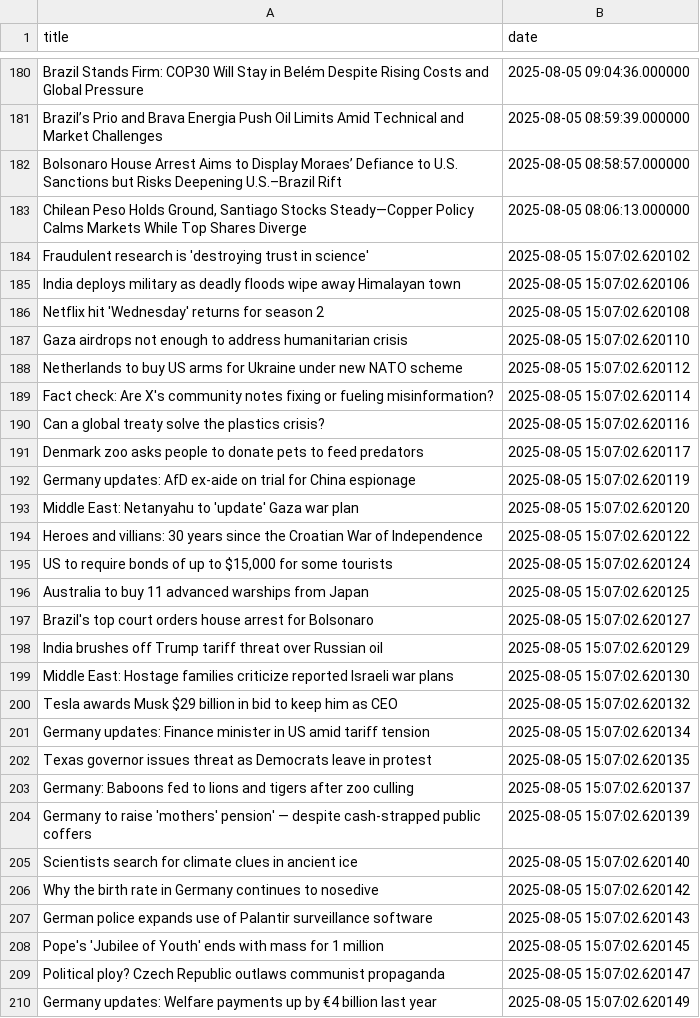
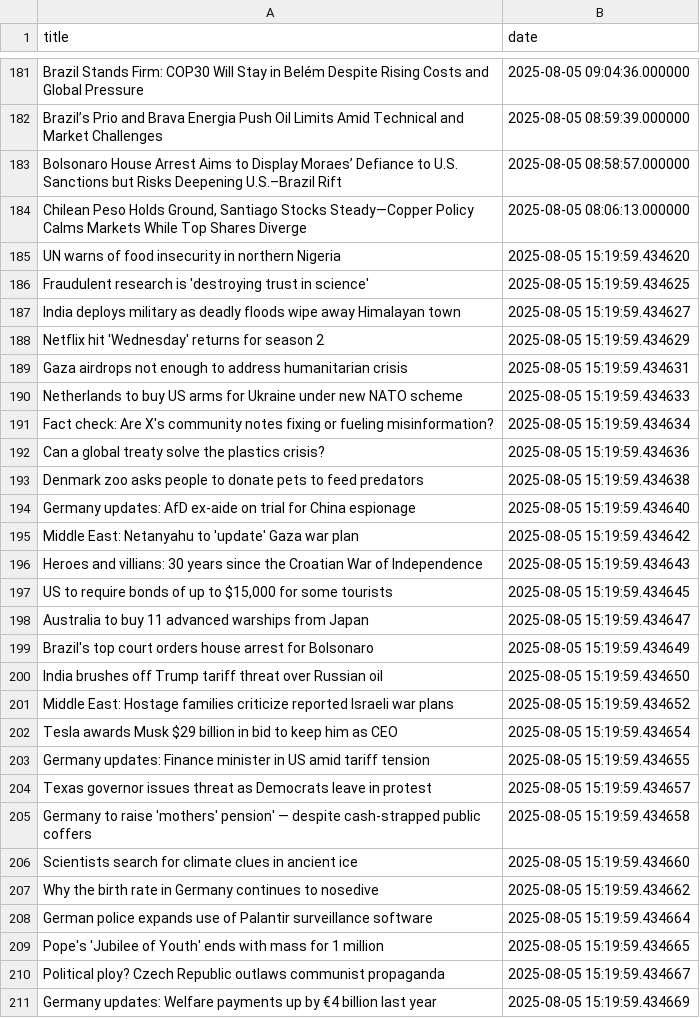
Before and after one commit to jluisvim/event-context, a CSV file: data/daily/2025-08-05.csv, drawn as a sheet; only a part is shown, gaps mark what is left out; the diff covers the shown part only.

```diff
--- a/data/daily/2025-08-05.csv
+++ b/data/daily/2025-08-05.csv
@@ -183,28 +184,28 @@ Bolsonaro House Arrest Aims to Display Moraes’ Defiance to U.S. Sanctions but
 "Chilean Peso Holds Ground, Santiago Stocks Steady—Copper Policy Calms Markets While Top Shares Diverge",2025-08-05 08:06:13.000000
-Fraudulent research is 'destroying trust in science',2025-08-05 15:07:02.620102
-India deploys military as deadly floods wipe away Himalayan town,2025-08-05 15:07:02.620106
-Netflix hit 'Wednesday' returns for season 2,2025-08-05 15:07:02.620108
-Gaza airdrops not enough to address humanitarian crisis,2025-08-05 15:07:02.620110
-Netherlands to buy US arms for Ukraine under new NATO scheme,2025-08-05 15:07:02.620112
-Fact check: Are X's community notes fixing or fueling misinformation?,2025-08-05 15:07:02.620114
-Can a global treaty solve the plastics crisis?,2025-08-05 15:07:02.620116
-Denmark zoo asks people to donate pets to feed predators,2025-08-05 15:07:02.620117
-Germany updates: AfD ex-aide on trial for China espionage,2025-08-05 15:07:02.620119
-Middle East: Netanyahu to 'update' Gaza war plan,2025-08-05 15:07:02.620120
-Heroes and villians: 30 years since the Croatian War of Independence,2025-08-05 15:07:02.620122
-"US to require bonds of up to $15,000 for some tourists",2025-08-05 15:07:02.620124
-Australia to buy 11 advanced warships from Japan,2025-08-05 15:07:02.620125
-Brazil's top court orders house arrest for Bolsonaro,2025-08-05 15:07:02.620127
-India brushes off Trump tariff threat over Russian oil,2025-08-05 15:07:02.620129
-Middle East: Hostage families criticize reported Israeli war plans,2025-08-05 15:07:02.620130
-Tesla awards Musk $29 billion in bid to keep him as CEO,2025-08-05 15:07:02.620132
-Germany updates: Finance minister in US amid tariff tension,2025-08-05 15:07:02.620134
-Texas governor issues threat as Democrats leave in protest,2025-08-05 15:07:02.620135
-Germany: Baboons fed to lions and tigers after zoo culling,2025-08-05 15:07:02.620137
-Germany to raise 'mothers' pension' — despite cash-strapped public coffers,2025-08-05 15:07:02.620139
-Scientists search for climate clues in ancient ice,2025-08-05 15:07:02.620140
-Why the birth rate in Germany continues to nosedive,2025-08-05 15:07:02.620142
-German police expands use of Palantir surveillance software,2025-08-05 15:07:02.620143
-Pope's 'Jubilee of Youth' ends with mass for 1 million,2025-08-05 15:07:02.620145
-Political ploy? Czech Republic outlaws communist propaganda,2025-08-05 15:07:02.620147
-Germany updates: Welfare payments up by €4 billion last year,2025-08-05 15:07:02.620149
+UN warns of food insecurity in northern Nigeria,2025-08-05 15:19:59.434620
+Fraudulent research is 'destroying trust in science',2025-08-05 15:19:59.434625
+India deploys military as deadly floods wipe away Himalayan town,2025-08-05 15:19:59.434627
+Netflix hit 'Wednesday' returns for season 2,2025-08-05 15:19:59.434629
+Gaza airdrops not enough to address humanitarian crisis,2025-08-05 15:19:59.434631
+Netherlands to buy US arms for Ukraine under new NATO scheme,2025-08-05 15:19:59.434633
+Fact check: Are X's community notes fixing or fueling misinformation?,2025-08-05 15:19:59.434634
+Can a global treaty solve the plastics crisis?,2025-08-05 15:19:59.434636
+Denmark zoo asks people to donate pets to feed predators,2025-08-05 15:19:59.434638
+Germany updates: AfD ex-aide on trial for China espionage,2025-08-05 15:19:59.434640
+Middle East: Netanyahu to 'update' Gaza war plan,2025-08-05 15:19:59.434642
+Heroes and villians: 30 years since the Croatian War of Independence,2025-08-05 15:19:59.434643
+"US to require bonds of up to $15,000 for some tourists",2025-08-05 15:19:59.434645
+Australia to buy 11 advanced warships from Japan,2025-08-05 15:19:59.434647
+Brazil's top court orders house arrest for Bolsonaro,2025-08-05 15:19:59.434649
+India brushes off Trump tariff threat over Russian oil,2025-08-05 15:19:59.434650
+Middle East: Hostage families criticize reported Israeli war plans,2025-08-05 15:19:59.434652
+Tesla awards Musk $29 billion in bid to keep him as CEO,2025-08-05 15:19:59.434654
+Germany updates: Finance minister in US amid tariff tension,2025-08-05 15:19:59.434655
+Texas governor issues threat as Democrats leave in protest,2025-08-05 15:19:59.434657
+Germany to raise 'mothers' pension' — despite cash-strapped public coffers,2025-08-05 15:19:59.434658
+Scientists search for climate clues in ancient ice,2025-08-05 15:19:59.434660
+Why the birth rate in Germany continues to nosedive,2025-08-05 15:19:59.434662
+German police expands use of Palantir surveillance software,2025-08-05 15:19:59.434664
+Pope's 'Jubilee of Youth' ends with mass for 1 million,2025-08-05 15:19:59.434665
+Political ploy? Czech Republic outlaws communist propaganda,2025-08-05 15:19:59.434667
+Germany updates: Welfare payments up by €4 billion last year,2025-08-05 15:19:59.434669
```
Also changed, not shown: 7 added rows, 6 removed rows, 4 moved rows and 40 edited cells elsewhere in this file, results/daily/2025-08-05/news_with_topics.csv, 7 other files.
